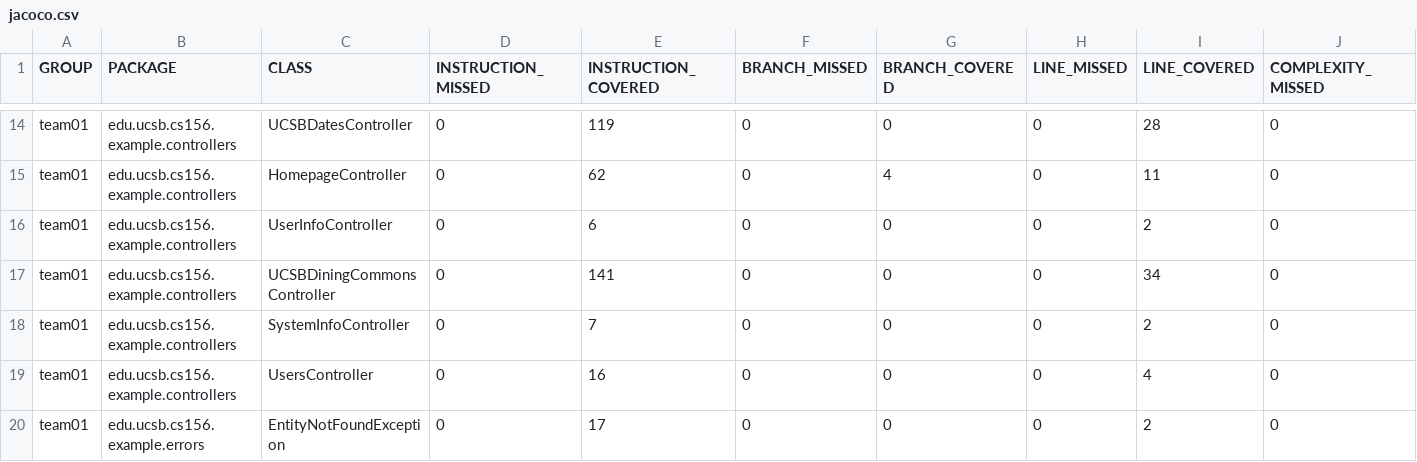
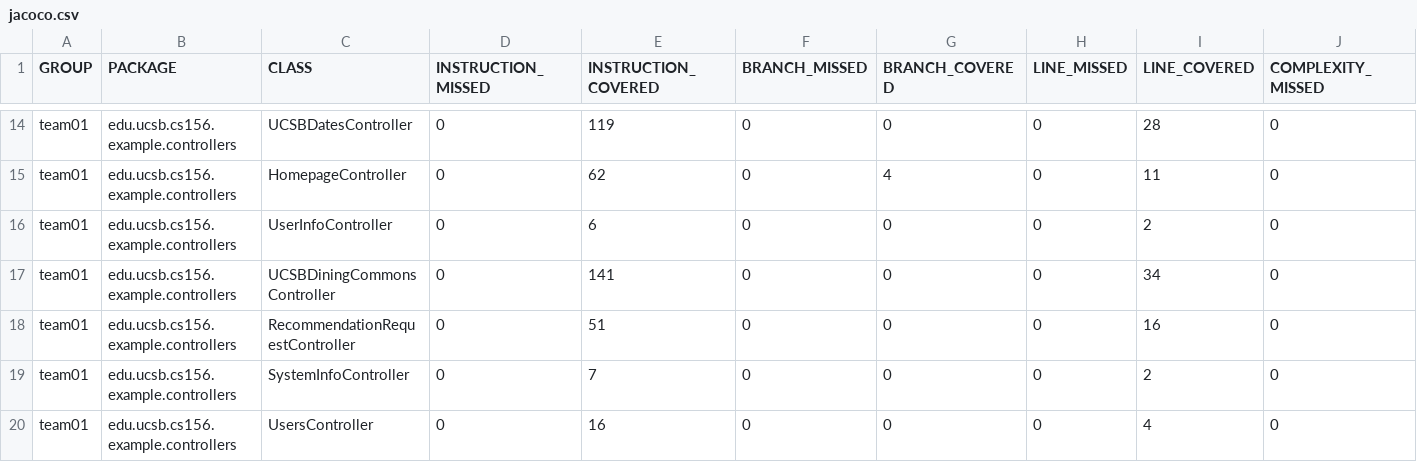
Before and after one commit to ucsb-cs156-f25/team01-f25-10, a CSV file: jacoco/jacoco.csv, drawn as a sheet; only a part is shown, gaps mark what is left out; the shorter side is filled out with more unchanged rows; rows hold the shown columns only; the diff names each change by its address in the sheet, - before the commit and + after, or states it on an @@ line.

Commit message:
Deploying to gh-pages from @ ucsb-cs156-f25/team01-f25-10@f7e522ffc1d9c66937368c790561cd1c6e8ff0b1 🚀

```diff
--- a/jacoco/jacoco.csv
+++ b/jacoco/jacoco.csv
+row 18: team01 | edu.ucsb.cs156.example.controllers | RecommendationRequestController | 0 | 51 | 0 | 0 | 0 | 16 | 0
```
Also changed, not shown: 7 other files.
